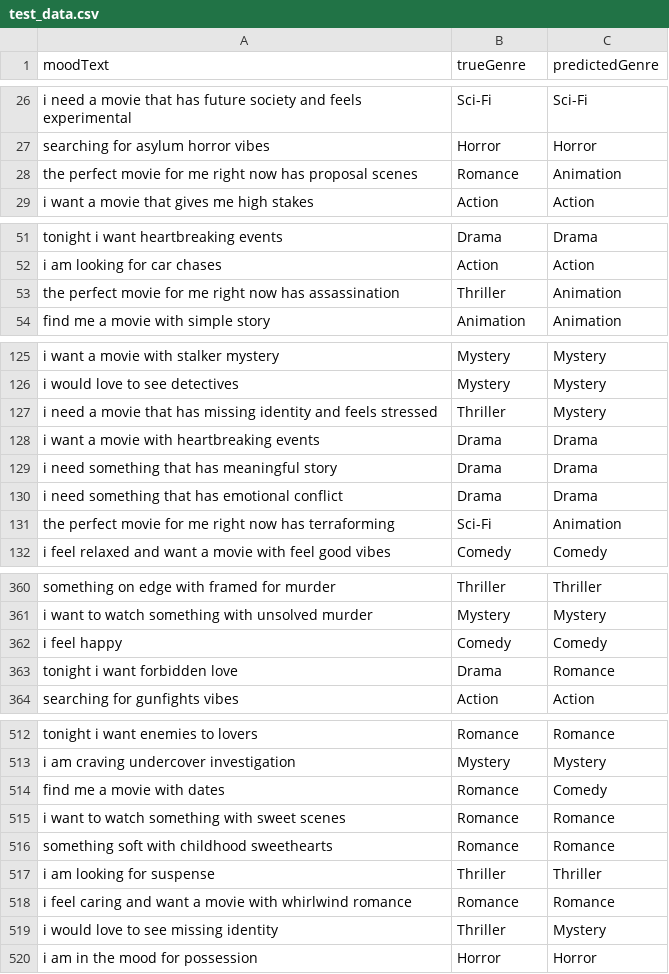
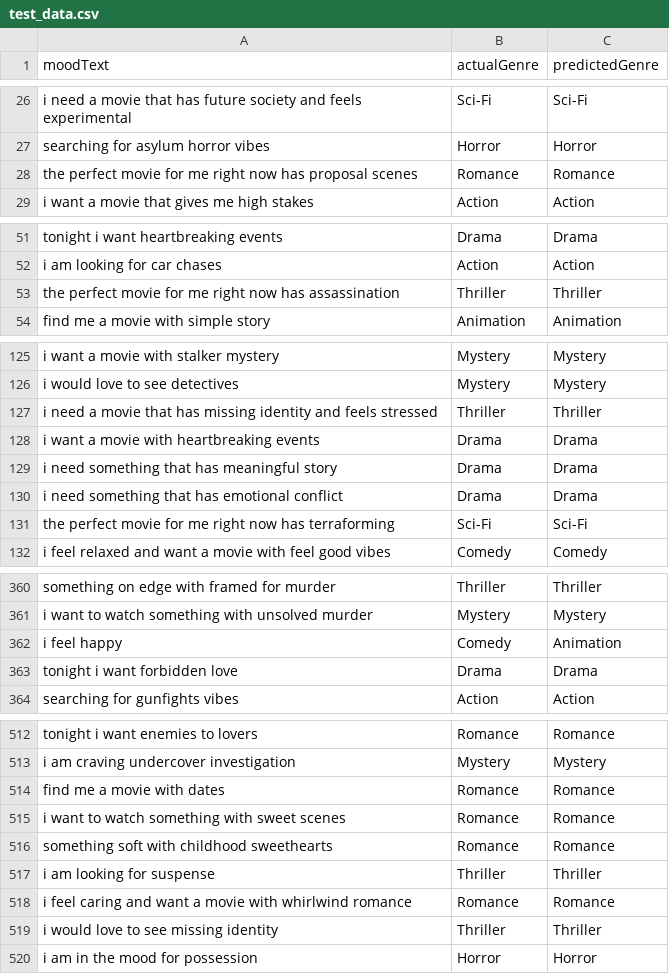
Before and after one commit to Lua-Code/NLP-Project, a CSV file: results/test_data.csv, drawn as a sheet; only a part is shown, gaps mark what is left out; the diff covers the shown part only.

```diff
--- a/results/test_data.csv
+++ b/results/test_data.csv
@@ -1 +1 @@
-moodText,trueGenre,predictedGenre
+moodText,actualGenre,predictedGenre
@@ -27,3 +27,3 @@ i need a movie that has future society and feels experimental,Sci-Fi,Sci-Fi
 searching for asylum horror vibes,Horror,Horror
-the perfect movie for me right now has proposal scenes,Romance,Animation
+the perfect movie for me right now has proposal scenes,Romance,Romance
 i want a movie that gives me high stakes,Action,Action
@@ -52,3 +52,3 @@ tonight i want heartbreaking events,Drama,Drama
 i am looking for car chases,Action,Action
-the perfect movie for me right now has assassination,Thriller,Animation
+the perfect movie for me right now has assassination,Thriller,Thriller
 find me a movie with simple story,Animation,Animation
@@ -126,3 +126,3 @@ i want a movie with stalker mystery,Mystery,Mystery
 i would love to see detectives,Mystery,Mystery
-i need a movie that has missing identity and feels stressed,Thriller,Mystery
+i need a movie that has missing identity and feels stressed,Thriller,Thriller
 i want a movie with heartbreaking events,Drama,Drama
@@ -130,3 +130,3 @@ i need something that has meaningful story,Drama,Drama
 i need something that has emotional conflict,Drama,Drama
-the perfect movie for me right now has terraforming,Sci-Fi,Animation
+the perfect movie for me right now has terraforming,Sci-Fi,Sci-Fi
 i feel relaxed and want a movie with feel good vibes,Comedy,Comedy
@@ -361,4 +361,4 @@ something on edge with framed for murder,Thriller,Thriller
 i want to watch something with unsolved murder,Mystery,Mystery
-i feel happy,Comedy,Comedy
-tonight i want forbidden love,Drama,Romance
+i feel happy,Comedy,Animation
+tonight i want forbidden love,Drama,Drama
 searching for gunfights vibes,Action,Action
@@ -513,3 +513,3 @@ tonight i want enemies to lovers,Romance,Romance
 i am craving undercover investigation,Mystery,Mystery
-find me a movie with dates,Romance,Comedy
+find me a movie with dates,Romance,Romance
 i want to watch something with sweet scenes,Romance,Romance
@@ -518,3 +518,3 @@ i am looking for suspense,Thriller,Thriller
 i feel caring and want a movie with whirlwind romance,Romance,Romance
-i would love to see missing identity,Thriller,Mystery
+i would love to see missing identity,Thriller,Thriller
 i am in the mood for possession,Horror,Horror
```
Also changed, not shown: 9 edited cells elsewhere in this file, 10 other files.
